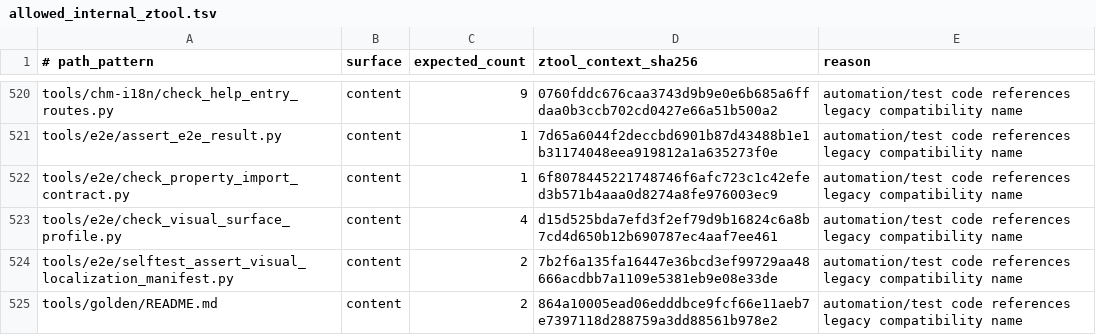
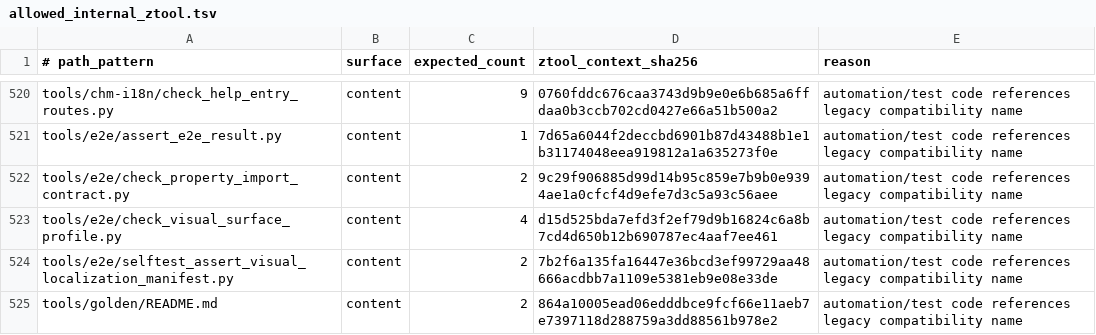
Before and after one commit to lunin02118-ops/ztool, a TSV file: tools/brand_boundary/allowed_internal_ztool.tsv, drawn as a sheet; only a part is shown, gaps mark what is left out.

```diff
--- a/tools/brand_boundary/allowed_internal_ztool.tsv
+++ b/tools/brand_boundary/allowed_internal_ztool.tsv
@@ -521,3 +521,3 @@ tools/chm-i18n/check_help_entry_routes.py	content	9	0760fddc676caa3743d9b9e0e6b6
 tools/e2e/assert_e2e_result.py	content	1	7d65a6044f2deccbd6901b87d43488b1e1b31174048eea919812a1a635273f0e	automation/test code references legacy compatibility name
-tools/e2e/check_property_import_contract.py	content	1	6f8078445221748746f6afc723c1c42efed3b571b4aaa0d8274a8fe976003ec9	automation/test code references legacy compatibility name
+tools/e2e/check_property_import_contract.py	content	2	9c29f906885d99d14b95c859e7b9b0e9394ae1a0cfcf4d9efe7d3c5a93c56aee	automation/test code references legacy compatibility name
 tools/e2e/check_visual_surface_profile.py	content	4	d15d525bda7efd3f2ef79d9b16824c6a8b7cd4d650b12b690787ec4aaf7ee461	automation/test code references legacy compatibility name
```
Also changed, not shown: 7 other files.
